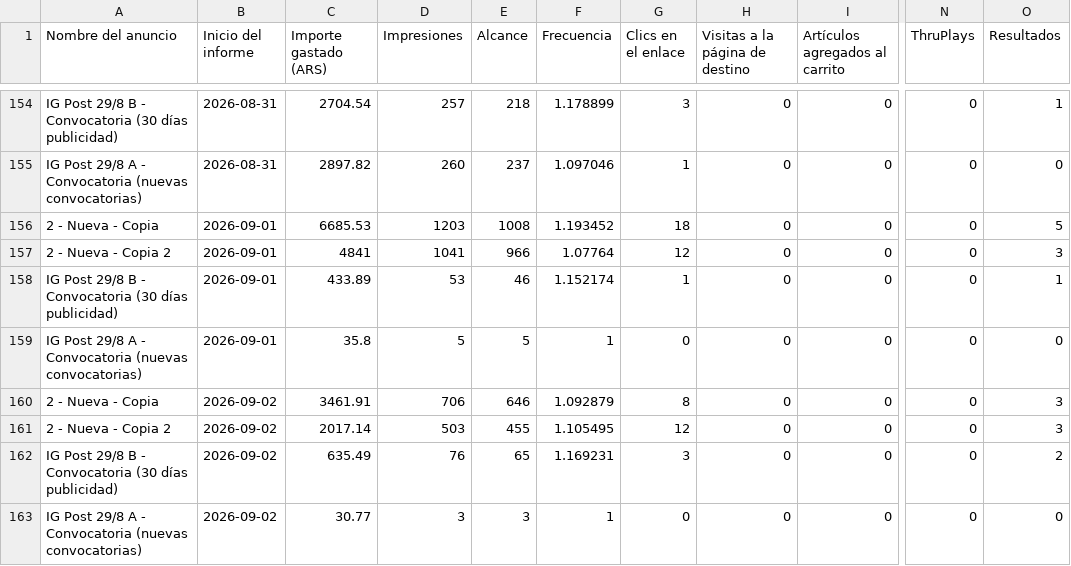
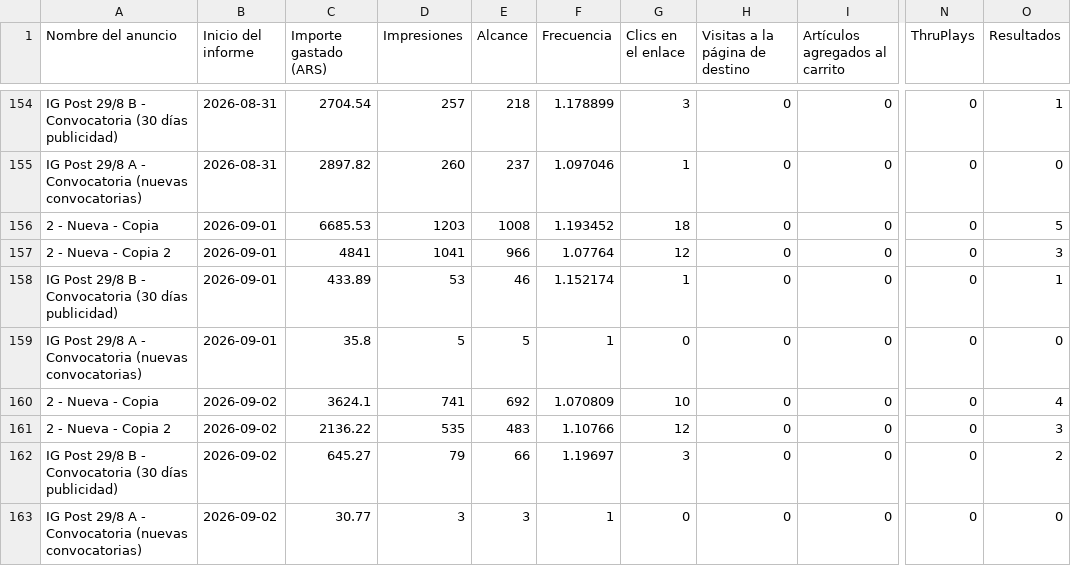
Before and after one commit to magdalenadialeva/maia-hub, a CSV file: exports/paz/paz_auto.csv, drawn as a sheet; only a part is shown, gaps mark what is left out; the diff names each change by its address in the sheet, - before the commit and + after, or states it on an @@ line.

```diff
--- a/exports/paz/paz_auto.csv
+++ b/exports/paz/paz_auto.csv
-C160 (Importe gastado (ARS)): 3461.91
+C160 (Importe gastado (ARS)): 3624.1
-D160 (Impresiones): 706
+D160 (Impresiones): 741
-E160 (Alcance): 646
+E160 (Alcance): 692
-F160 (Frecuencia): 1.092879
+F160 (Frecuencia): 1.070809
-G160 (Clics en el enlace): 8
+G160 (Clics en el enlace): 10
-O160 (Resultados): 3
+O160 (Resultados): 4
-C161 (Importe gastado (ARS)): 2017.14
+C161 (Importe gastado (ARS)): 2136.22
-D161 (Impresiones): 503
+D161 (Impresiones): 535
-E161 (Alcance): 455
+E161 (Alcance): 483
-F161 (Frecuencia): 1.105495
+F161 (Frecuencia): 1.10766
-C162 (Importe gastado (ARS)): 635.49
+C162 (Importe gastado (ARS)): 645.27
-D162 (Impresiones): 76
+D162 (Impresiones): 79
-E162 (Alcance): 65
+E162 (Alcance): 66
-F162 (Frecuencia): 1.169231
+F162 (Frecuencia): 1.19697
```
Also changed, not shown: brandbrain/alba_creativos.csv, brandbrain/alba_diario.csv, 30 other files.
